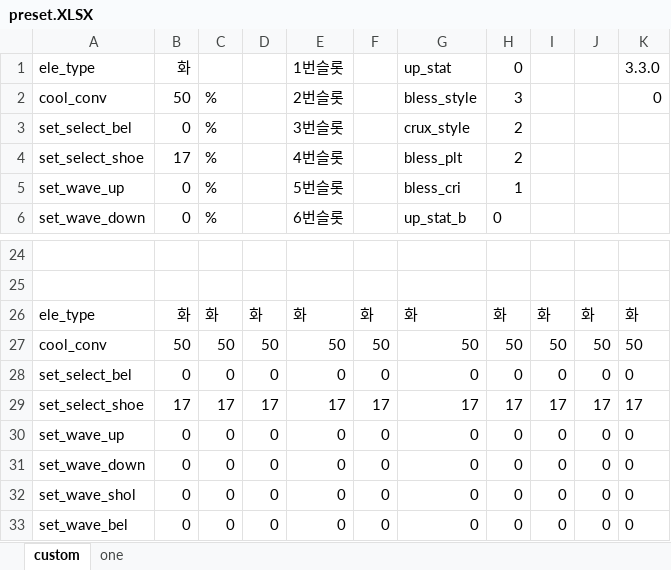
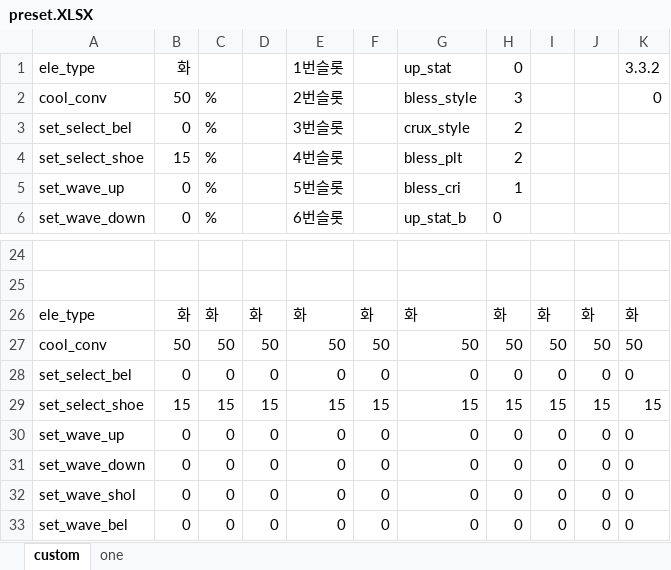
Before and after one commit to dawnclass/DF_Calculator, an Excel workbook: preset.XLSX, sheet custom, drawn as a sheet; only a part is shown, gaps mark what is left out; values as stored, in another font and other column widths than the file's, no borders; removed rows and columns are numbered as before the commit, all else as after; the diff names each change by its address in the sheet, - before the commit and + after, or states it on an @@ line.

```diff
--- a/preset.XLSX (sheet custom)
+++ b/preset.XLSX (sheet custom)
-K1: 3.3.0
+K1: 3.3.2
-B4: 17
+B4: 15
-row 29: set_select_shoe | 17 | 17 | 17 | 17 | 17 | 17 | 17 | 17 | 17 | 17
+row 29: set_select_shoe | 15 | 15 | 15 | 15 | 15 | 15 | 15 | 15 | 15 | 15
```
Also changed, not shown: DATA.xlsx.
